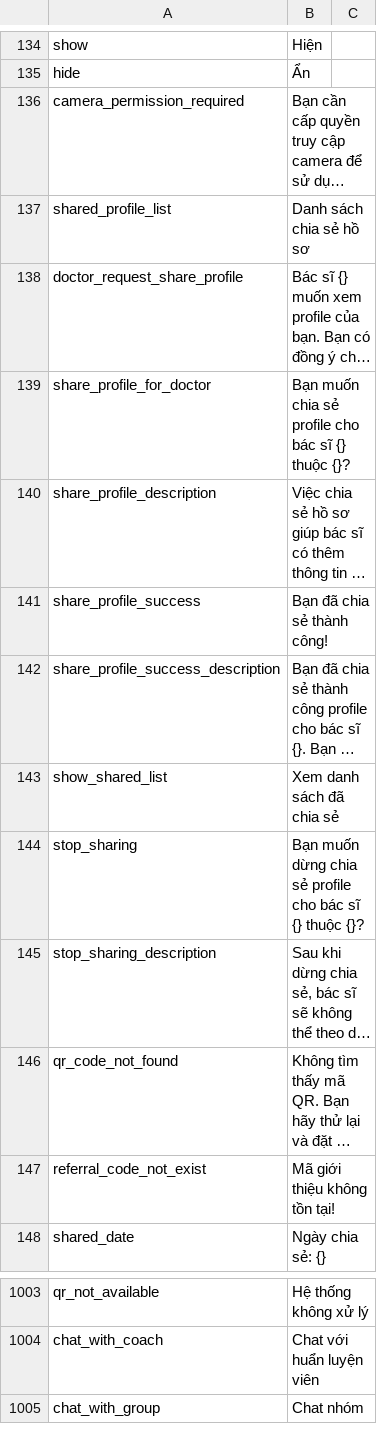
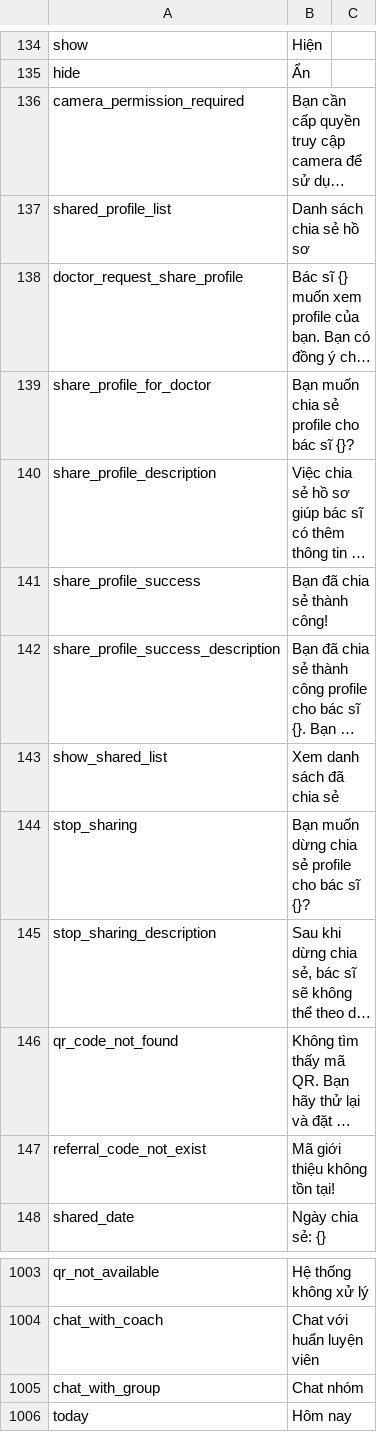
Before and after one commit to diab-machine-2/diab-flutter-mobile, a CSV file: lib/res/translations/langs.csv, drawn as a sheet; only a part is shown, gaps mark what is left out; long unchanged cells end in …; the diff names each change by its address in the sheet, - before the commit and + after, or states it on an @@ line.

```diff
--- a/lib/res/translations/langs.csv
+++ b/lib/res/translations/langs.csv
-B139: Bạn muốn chia sẻ profile cho bác sĩ {} thuộc {}?
+B139: Bạn muốn chia sẻ profile cho bác sĩ {}?
-B144: …bác sĩ {} thuộc {}?
+B144: …bác sĩ {}?
+row 1006: today | Hôm nay
```
Also changed, not shown: 14 other files.
